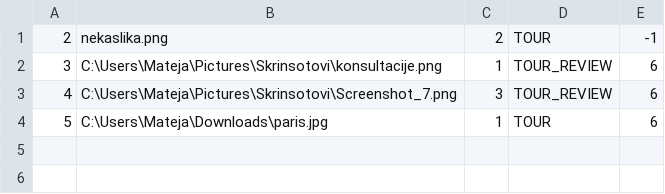
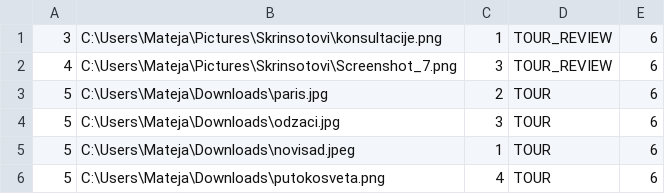
Before and after one commit to matejaaj/Booking, a CSV file: Resources/Data/images.csv, drawn as a sheet.

```diff
--- a/Resources/Data/images.csv
+++ b/Resources/Data/images.csv
@@ -1,4 +1,6 @@
-2|nekaslika.png|2|TOUR|-1
 3|C:\Users\Mateja\Pictures\Skrinsotovi\konsultacije.png|1|TOUR_REVIEW|6
 4|C:\Users\Mateja\Pictures\Skrinsotovi\Screenshot_7.png|3|TOUR_REVIEW|6
-5|C:\Users\Mateja\Downloads\paris.jpg|1|TOUR|6
+5|C:\Users\Mateja\Downloads\paris.jpg|2|TOUR|6
+5|C:\Users\Mateja\Downloads\odzaci.jpg|3|TOUR|6
+5|C:\Users\Mateja\Downloads\novisad.jpeg|1|TOUR|6
+5|C:\Users\Mateja\Downloads\putokosveta.png|4|TOUR|6
```
Also changed, not shown: Resources/Data/drivereservation.csv, Resources/Data/tourRequestSegment.csv, 21 other files.
